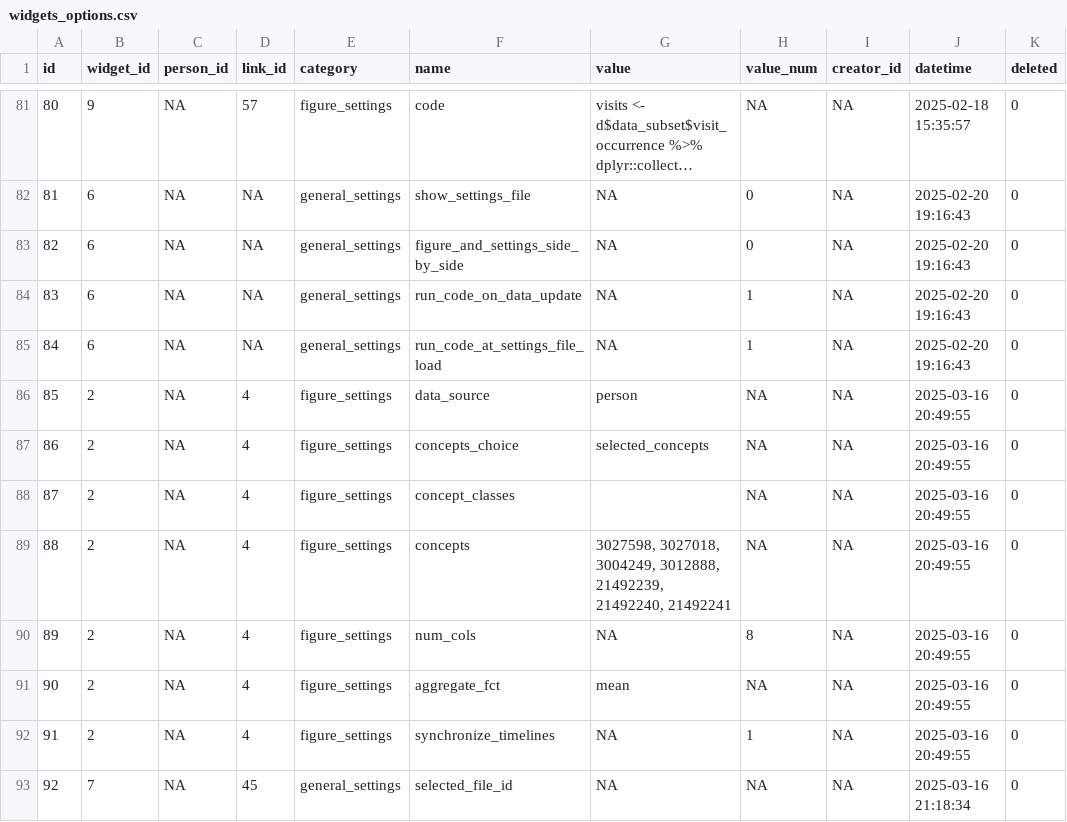
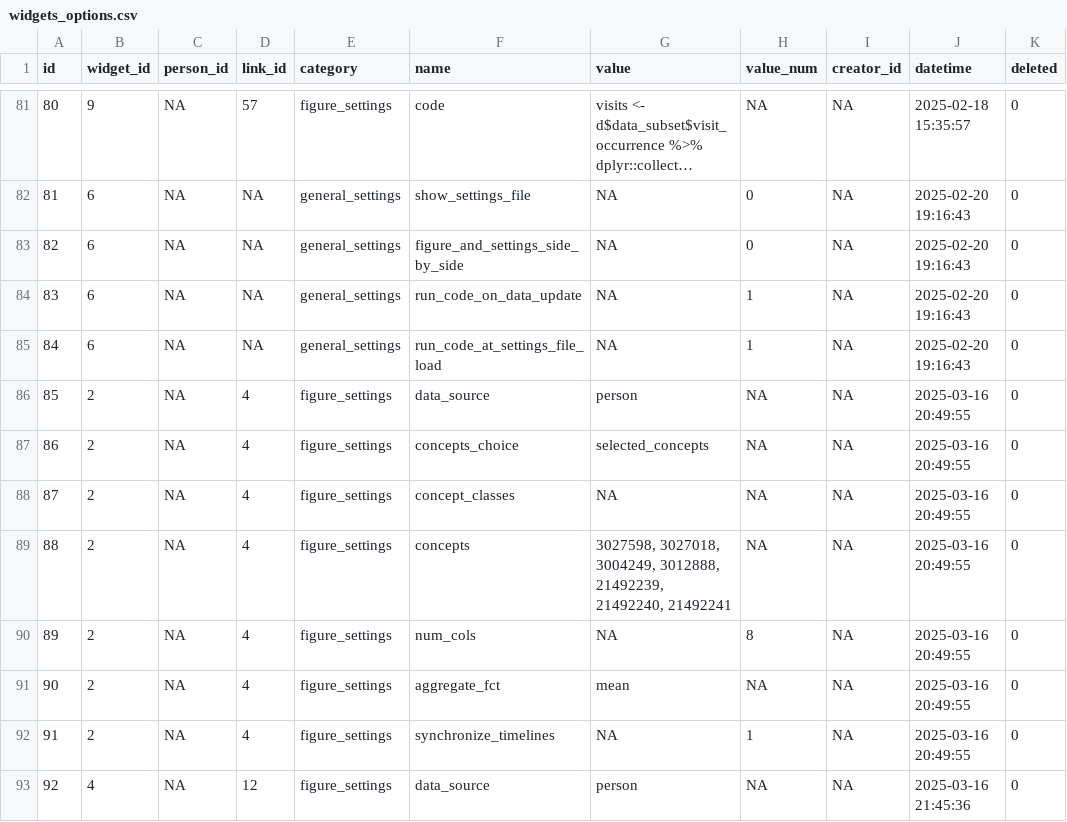
Before and after one commit to BorisDelange/LinkR-content, a CSV file: projects/linkr_demo/app_db/widgets_options.csv, drawn as a sheet; only a part is shown, gaps mark what is left out; long unchanged cells end in …; the diff covers the shown part only; the diff names each change by its address in the sheet, - before the commit and + after, or states it on an @@ line.

```diff
--- a/projects/linkr_demo/app_db/widgets_options.csv
+++ b/projects/linkr_demo/app_db/widgets_options.csv
-G88 (value): (empty)
+G88 (value): NA
-B93 (widget_id): 7
+B93 (widget_id): 4
-D93 (link_id): 45
+D93 (link_id): 12
-E93 (category): general_settings
+E93 (category): figure_settings
-F93 (name): selected_file_id
+F93 (name): data_source
-G93 (value): NA
+G93 (value): person
-J93 (datetime): 2025-03-16 21:18:34
+J93 (datetime): 2025-03-16 21:45:36
```
Also changed, not shown: 89 edited cells elsewhere in this file, projects/linkr_demo/app_db/options.csv, projects/linkr_demo/app_db/plugins.csv, 46 other files.
